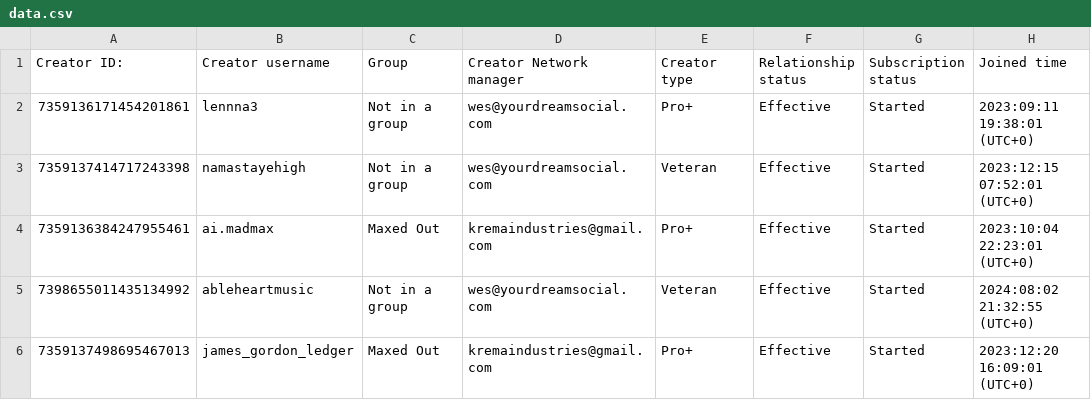
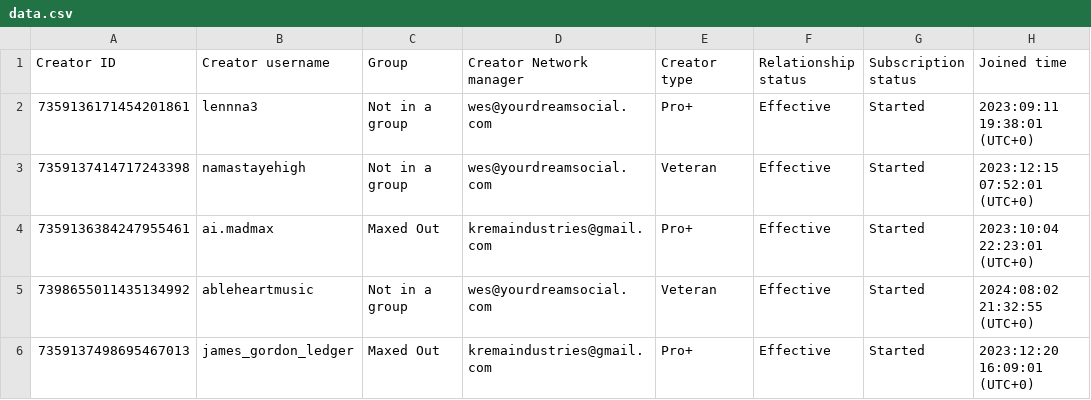
Before and after one commit to a3699z/discord, a CSV file: data.csv, drawn as a sheet; only a part is shown; the diff names each change by its address in the sheet, - before the commit and + after, or states it on an @@ line.

Commit message:
Update data.csv

```diff
--- a/data.csv
+++ b/data.csv
-A1: Creator ID:
+A1: Creator ID
```
